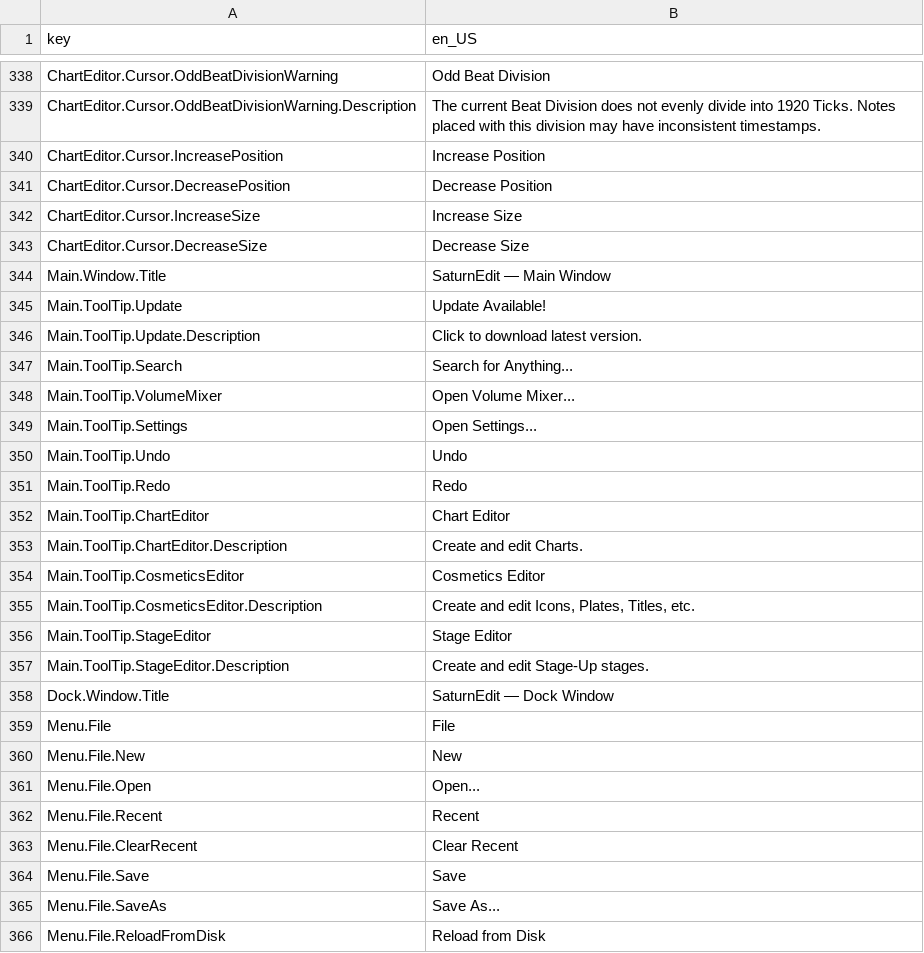
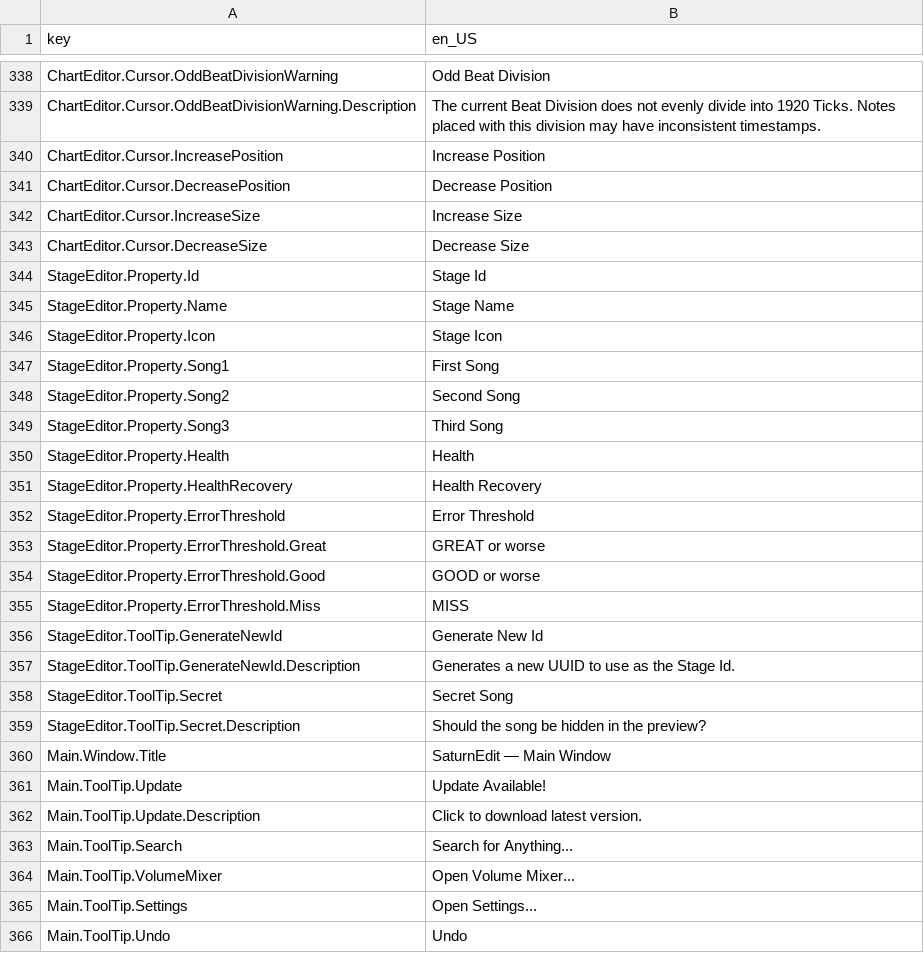
Before and after one commit to Yasu3D/SaturnEdit, a CSV file: SaturnEdit/Assets/Locales/locales.csv, drawn as a sheet; only a part is shown, gaps mark what is left out; the shorter side is filled out with more unchanged rows; the diff names each change by its address in the sheet, - before the commit and + after, or states it on an @@ line.

Commit message:
build out stage editor

```diff
--- a/SaturnEdit/Assets/Locales/locales.csv
+++ b/SaturnEdit/Assets/Locales/locales.csv
+row 344: StageEditor.Property.Id | Stage Id
+row 345: StageEditor.Property.Name | Stage Name
+row 346: StageEditor.Property.Icon | Stage Icon
+row 347: StageEditor.Property.Song1 | First Song
+row 348: StageEditor.Property.Song2 | Second Song
+row 349: StageEditor.Property.Song3 | Third Song
+row 350: StageEditor.Property.Health | Health
+row 351: StageEditor.Property.HealthRecovery | Health Recovery
+row 352: StageEditor.Property.ErrorThreshold | Error Threshold
+row 353: StageEditor.Property.ErrorThreshold.Great | GREAT or worse
+row 354: StageEditor.Property.ErrorThreshold.Good | GOOD or worse
+row 355: StageEditor.Property.ErrorThreshold.Miss | MISS
+row 356: StageEditor.ToolTip.GenerateNewId | Generate New Id
+row 357: StageEditor.ToolTip.GenerateNewId.Description | Generates a new UUID to use as the Stage Id.
+row 358: StageEditor.ToolTip.Secret | Secret Song
+row 359: StageEditor.ToolTip.Secret.Description | Should the song be hidden in the preview?
```
Also changed, not shown: 11 other files.
